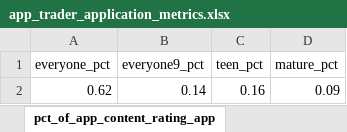
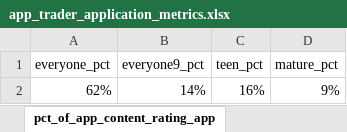
Before and after one commit to robertlanier/app-trader, an Excel workbook: data/app_trader_application_metrics.xlsx, sheet pct_of_app_content_rating_app, drawn as a sheet; values as stored, in another font and other column widths than the file's, no borders; table styles not drawn; removed rows and columns are numbered as before the commit, all else as after; the diff names each change by its address in the sheet, - before the commit and + after, or states it on an @@ line.

```diff
--- a/data/app_trader_application_metrics.xlsx (sheet pct_of_app_content_rating_app)
+++ b/data/app_trader_application_metrics.xlsx (sheet pct_of_app_content_rating_app)
-row 2: 0.62 | 0.14 | 0.16 | 0.09
+row 2: 62% | 14% | 16% | 9%
```
Also changed, not shown: sheet appstore_genre_metrics, sheet pct_of_app_content_rating_play, sheet playstore_rating_metrics, sheet app_store_rating_metrics, hidden cells, charts or pictures.
